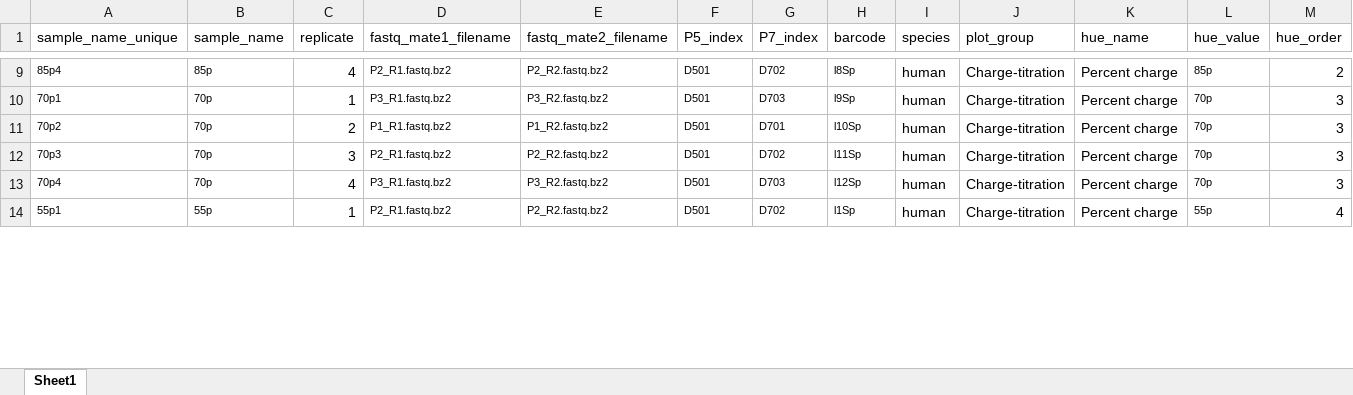
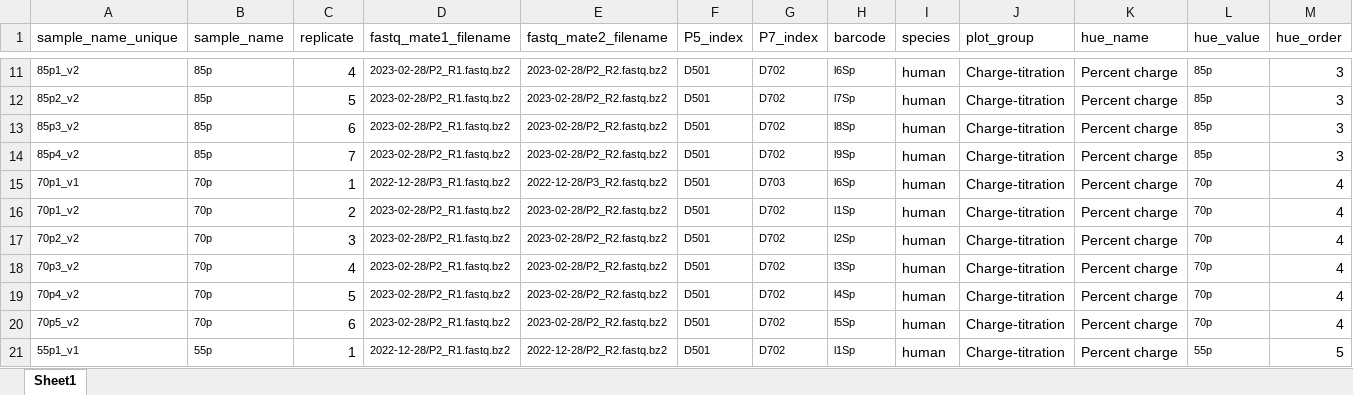
Before and after one commit to krdav/tRNA-charge-seq, an Excel workbook: projects/tRNAseq_third-gen/sample_list.xlsx, sheet Sheet1, drawn as a sheet; only a part is shown, gaps mark what is left out; values as stored, in another font and other column widths than the file's, no borders; addresses are those after the commit; the diff covers the shown part only; the diff names each change by its address in the sheet, - before the commit and + after, or states it on an @@ line.

Commit message:
new barcode ID

```diff
--- a/projects/tRNAseq_third-gen/sample_list.xlsx (sheet Sheet1)
+++ b/projects/tRNAseq_third-gen/sample_list.xlsx (sheet Sheet1)
-A11 (sample_name_unique): 85p4
+A11 (sample_name_unique): 85p1_v2
-D11 (fastq_mate1_filename): P2_R1.fastq.bz2
+D11 (fastq_mate1_filename): 2023-02-28/P2_R1.fastq.bz2
-E11 (fastq_mate2_filename): P2_R2.fastq.bz2
+E11 (fastq_mate2_filename): 2023-02-28/P2_R2.fastq.bz2
-H11 (barcode): l8Sp
+H11 (barcode): l6Sp
-M11 (hue_order): 2
+M11 (hue_order): 3
+row 12: 85p2_v2 | 85p | 5 | 2023-02-28/P2_R1.fastq.bz2 | 2023-02-28/P2_R2.fastq.bz2 | D501 | D702 | l7Sp | human | Charge-titration | Percent charge | 85p | 3
+row 13: 85p3_v2 | 85p | 6 | 2023-02-28/P2_R1.fastq.bz2 | 2023-02-28/P2_R2.fastq.bz2 | D501 | D702 | l8Sp | human | Charge-titration | Percent charge | 85p | 3
+row 14: 85p4_v2 | 85p | 7 | 2023-02-28/P2_R1.fastq.bz2 | 2023-02-28/P2_R2.fastq.bz2 | D501 | D702 | l9Sp | human | Charge-titration | Percent charge | 85p | 3
-A15 (sample_name_unique): 70p1
+A15 (sample_name_unique): 70p1_v1
-D15 (fastq_mate1_filename): P3_R1.fastq.bz2
+D15 (fastq_mate1_filename): 2022-12-28/P3_R1.fastq.bz2
-E15 (fastq_mate2_filename): P3_R2.fastq.bz2
+E15 (fastq_mate2_filename): 2022-12-28/P3_R2.fastq.bz2
-H15 (barcode): l9Sp
+H15 (barcode): l6Sp
-M15:M18 (hue_order): 3
+M15:M18 (hue_order): 4
-A16 (sample_name_unique): 70p2
+A16 (sample_name_unique): 70p1_v2
-D16 (fastq_mate1_filename): P1_R1.fastq.bz2
+D16 (fastq_mate1_filename): 2023-02-28/P2_R1.fastq.bz2
-E16 (fastq_mate2_filename): P1_R2.fastq.bz2
+E16 (fastq_mate2_filename): 2023-02-28/P2_R2.fastq.bz2
-G16 (P7_index): D701
+G16 (P7_index): D702
-H16 (barcode): l10Sp
+H16 (barcode): l1Sp
-A17 (sample_name_unique): 70p3
+A17 (sample_name_unique): 70p2_v2
-D17 (fastq_mate1_filename): P2_R1.fastq.bz2
+D17 (fastq_mate1_filename): 2023-02-28/P2_R1.fastq.bz2
-E17 (fastq_mate2_filename): P2_R2.fastq.bz2
+E17 (fastq_mate2_filename): 2023-02-28/P2_R2.fastq.bz2
-H17 (barcode): l11Sp
+H17 (barcode): l2Sp
-A18 (sample_name_unique): 70p4
+A18 (sample_name_unique): 70p3_v2
-D18 (fastq_mate1_filename): P3_R1.fastq.bz2
+D18 (fastq_mate1_filename): 2023-02-28/P2_R1.fastq.bz2
-E18 (fastq_mate2_filename): P3_R2.fastq.bz2
+E18 (fastq_mate2_filename): 2023-02-28/P2_R2.fastq.bz2
-G18 (P7_index): D703
+G18 (P7_index): D702
-H18 (barcode): l12Sp
+H18 (barcode): l3Sp
+row 19: 70p4_v2 | 70p | 5 | 2023-02-28/P2_R1.fastq.bz2 | 2023-02-28/P2_R2.fastq.bz2 | D501 | D702 | l4Sp | human | Charge-titration | Percent charge | 70p | 4
+row 20: 70p5_v2 | 70p | 6 | 2023-02-28/P2_R1.fastq.bz2 | 2023-02-28/P2_R2.fastq.bz2 | D501 | D702 | l5Sp | human | Charge-titration | Percent charge | 70p | 4
-A21 (sample_name_unique): 55p1
+A21 (sample_name_unique): 55p1_v1
-D21 (fastq_mate1_filename): P2_R1.fastq.bz2
+D21 (fastq_mate1_filename): 2022-12-28/P2_R1.fastq.bz2
-E21 (fastq_mate2_filename): P2_R2.fastq.bz2
+E21 (fastq_mate2_filename): 2022-12-28/P2_R2.fastq.bz2
-M21 (hue_order): 4
+M21 (hue_order): 5
```
Also changed, not shown: 53 added rows, 1 removed row, 410 edited cells and cell formats elsewhere in this sheet.
